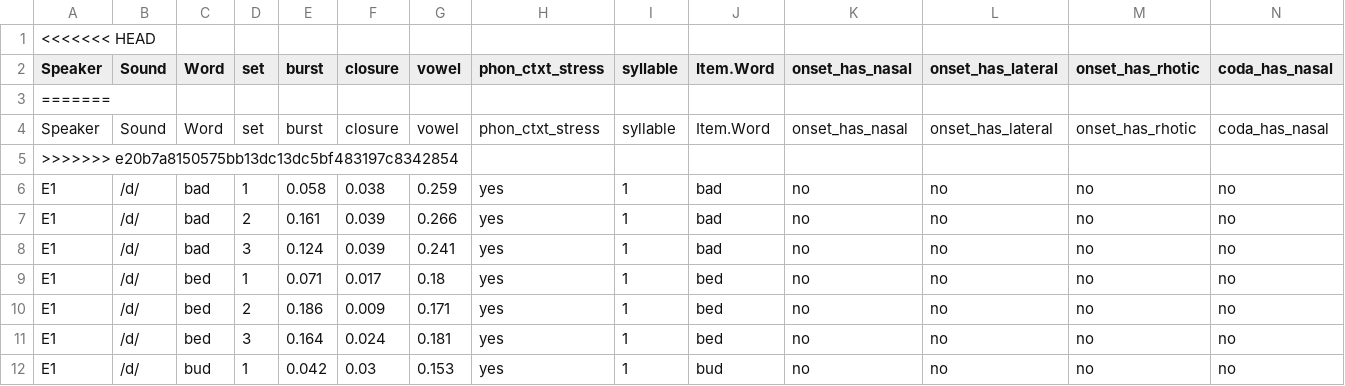
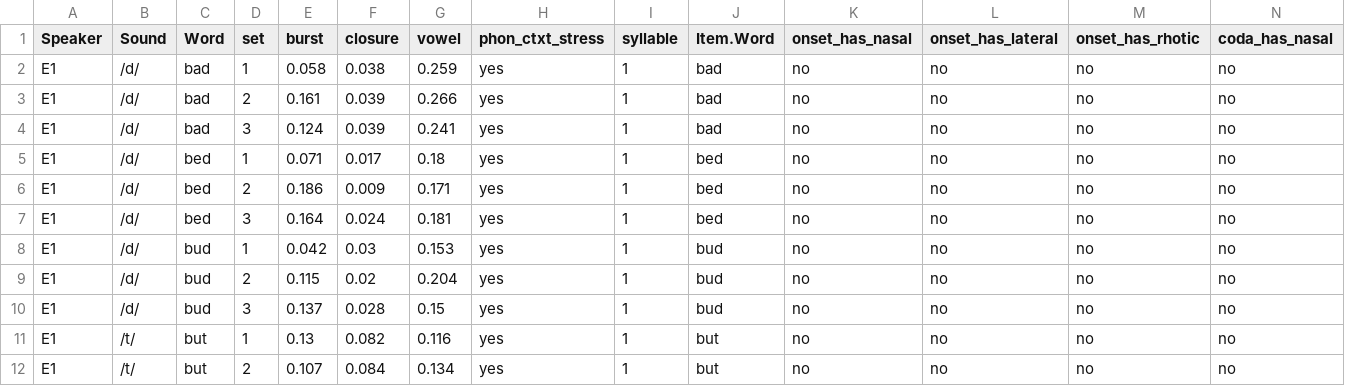
Before and after one commit to hlplab/computational_modeling_of_accent_adaptation_swedish_english, a CSV file: data/English/English_production_Li et al 2020.csv, drawn as a sheet; only a part is shown; the shorter side is filled out with more unchanged rows; rows hold the shown columns only; the diff names each change by its address in the sheet, - before the commit and + after, or states it on an @@ line.

Commit message:
Fixed Li et al conflict in column naming.

```diff
--- a/data/English/English_production_Li et al 2020.csv
+++ b/data/English/English_production_Li et al 2020.csv
-row 1: <<<<<<< HEAD
-row 3: =======
-row 4: Speaker | Sound | Word | set | burst | closure | vowel | phon_ctxt_stress | syllable | Item.Word | onset_has_nasal | onset_has_lateral | onset_has_rhotic | coda_has_nasal
-row 5: >>>>>>> e20b7a8150575bb13dc13dc5bf483197c8342854
```
